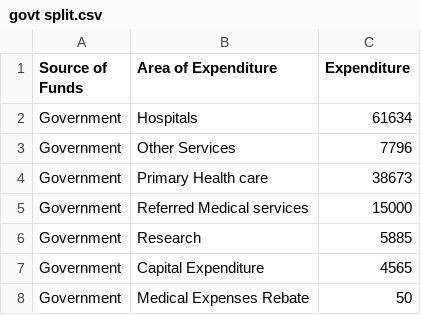
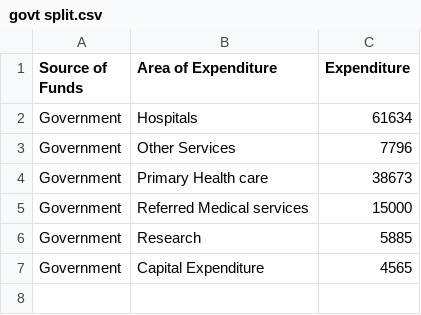
Before and after one commit to SriramVisw/week-10-hw, a CSV file: data/govt split.csv, drawn as a sheet; the diff names each change by its address in the sheet, - before the commit and + after, or states it on an @@ line.

Commit message:
Update govt split.csv

```diff
--- a/data/govt split.csv
+++ b/data/govt split.csv
-row 8: Government | Medical Expenses Rebate | 50
```
